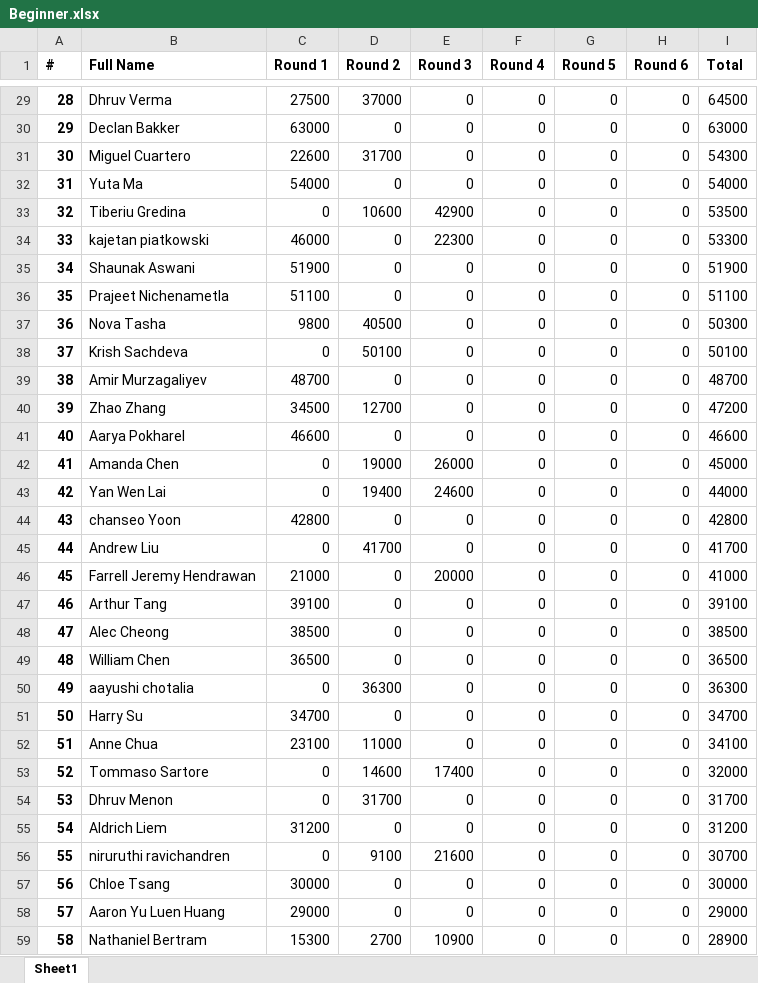
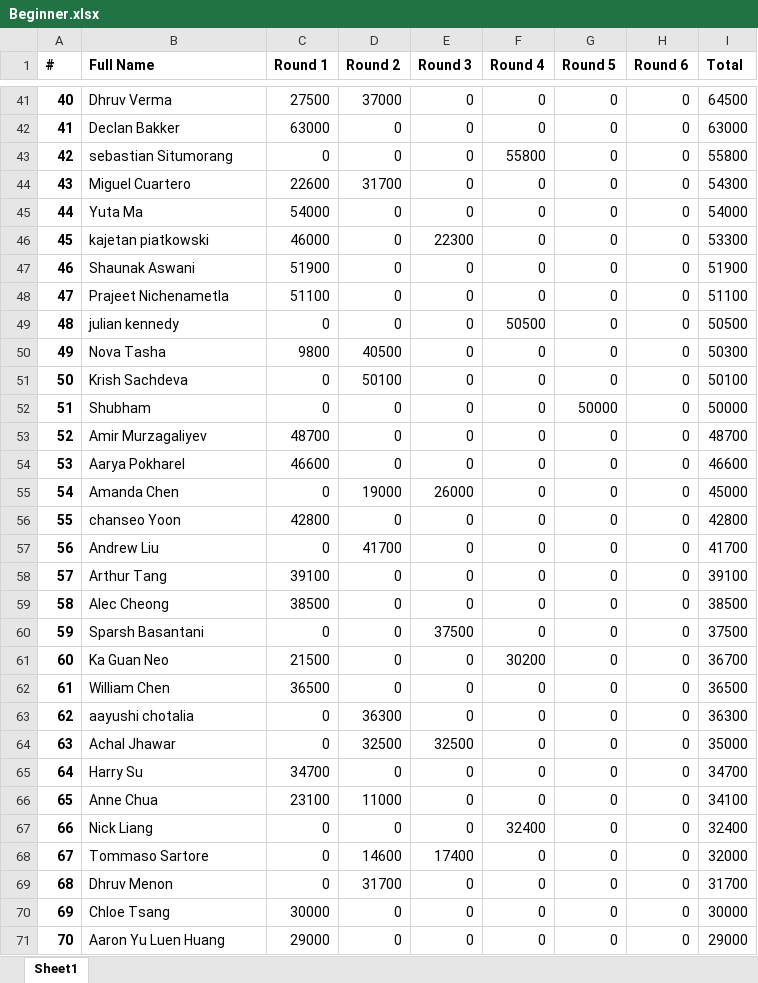
Before and after one commit to QTS-UniMelb/poker-tournament-leaderboard, an Excel workbook: public/res/leaderboards/Beginner.xlsx, sheet Sheet1, drawn as a sheet; only a part is shown, gaps mark what is left out; the shorter side is filled out with more unchanged rows; values as stored, in another font and other column widths than the file's, no borders; removed rows and columns are numbered as before the commit, all else as after; the diff covers the shown part only; the diff names each change by its address in the sheet, - before the commit and + after, or states it on an @@ line.

```diff
--- a/public/res/leaderboards/Beginner.xlsx (sheet Sheet1)
+++ b/public/res/leaderboards/Beginner.xlsx (sheet Sheet1)
@@ column A (#) renumbered from row 10 down @@
+row 43: 42 | sebastian Situmorang | 0 | 0 | 0 | 55800 | 0 | 0 | 55800
-row 33: 32 | Tiberiu Gredina | 0 | 10600 | 42900 | 0 | 0 | 0 | 53500
+row 49: 48 | julian kennedy | 0 | 0 | 0 | 50500 | 0 | 0 | 50500
+row 52: 51 | Shubham | 0 | 0 | 0 | 0 | 50000 | 0 | 50000
-row 40: 39 | Zhao Zhang | 34500 | 12700 | 0 | 0 | 0 | 0 | 47200
-row 43: 42 | Yan Wen Lai | 0 | 19400 | 24600 | 0 | 0 | 0 | 44000
-row 46: 45 | Farrell Jeremy Hendrawan | 21000 | 0 | 20000 | 0 | 0 | 0 | 41000
+row 60: 59 | Sparsh Basantani | 0 | 0 | 37500 | 0 | 0 | 0 | 37500
+row 61: 60 | Ka Guan Neo | 21500 | 0 | 0 | 30200 | 0 | 0 | 36700
+row 64: 63 | Achal Jhawar | 0 | 32500 | 32500 | 0 | 0 | 0 | 35000
+row 67: 66 | Nick Liang | 0 | 0 | 0 | 32400 | 0 | 0 | 32400
-row 55: 54 | Aldrich Liem | 31200 | 0 | 0 | 0 | 0 | 0 | 31200
-row 56: 55 | niruruthi ravichandren | 0 | 9100 | 21600 | 0 | 0 | 0 | 30700
```
Also changed, not shown: 27 added rows, 13 removed rows and 7 edited cells elsewhere in this sheet, public/res/leaderboards/Advanced.xlsx, 1 other file.
